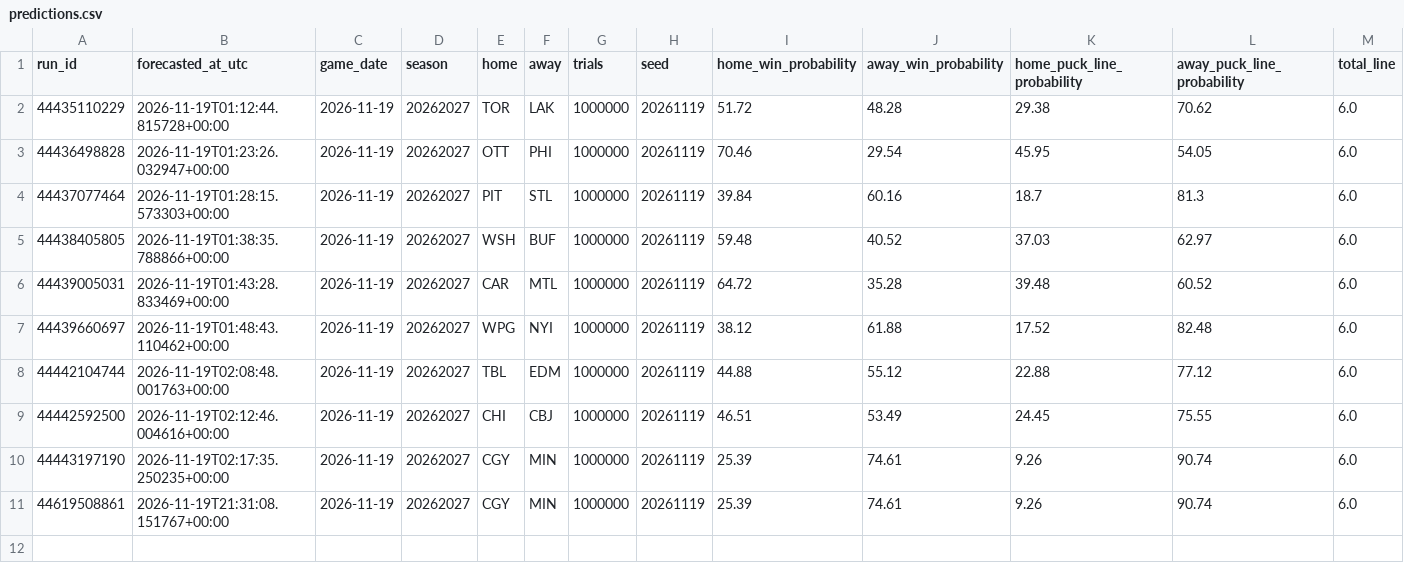
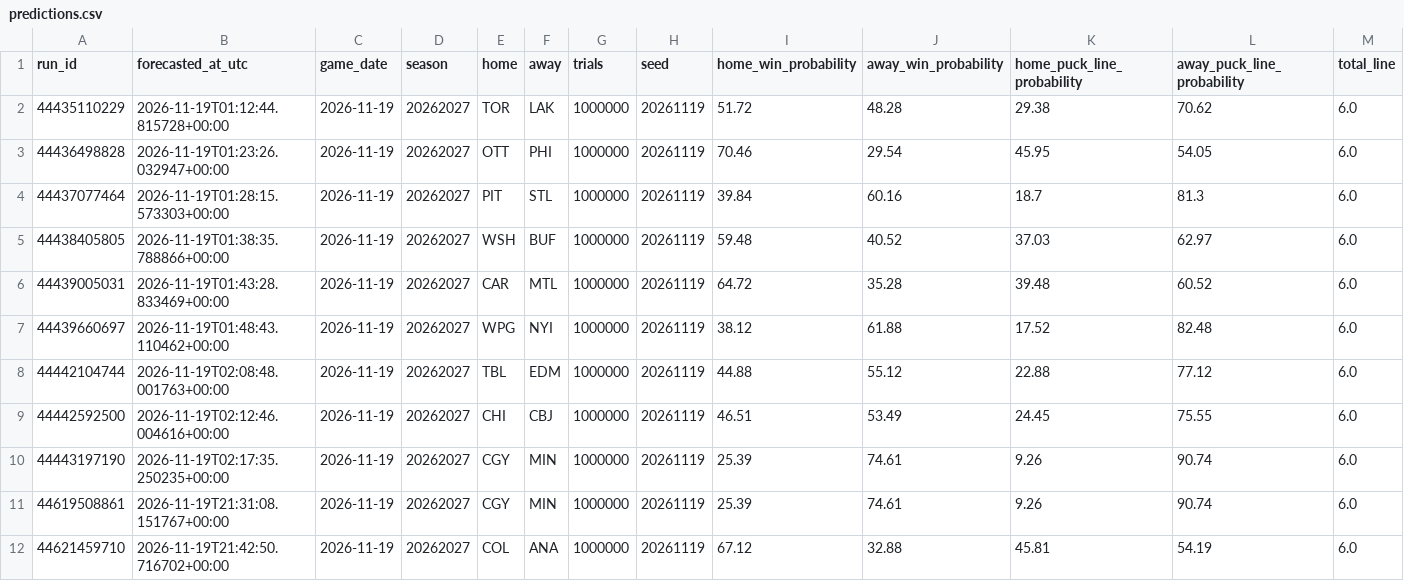
Before and after one commit to dlamb9215/Douglas-Lamb, a CSV file: nhl/ledger/predictions.csv, drawn as a sheet; only a part is shown; rows hold the shown columns only; the diff names each change by its address in the sheet, - before the commit and + after, or states it on an @@ line.

```diff
--- a/nhl/ledger/predictions.csv
+++ b/nhl/ledger/predictions.csv
+row 12: 44621459710 | 2026-11-19T21:42:50.716702+00:00 | 2026-11-19 | 20262027 | COL | ANA | 1000000 | 20261119 | 67.12 | 32.88 | 45.81 | 54.19 | 6.0
```
